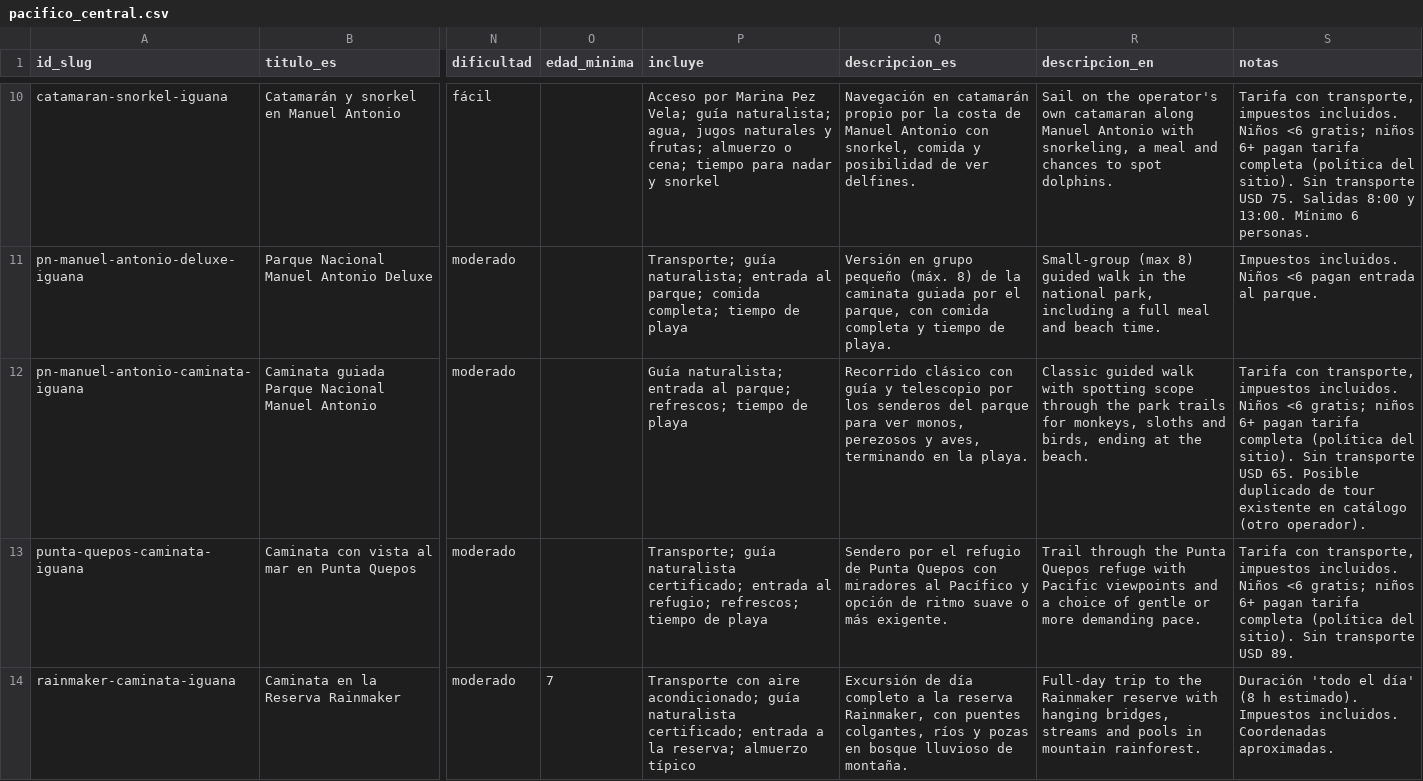
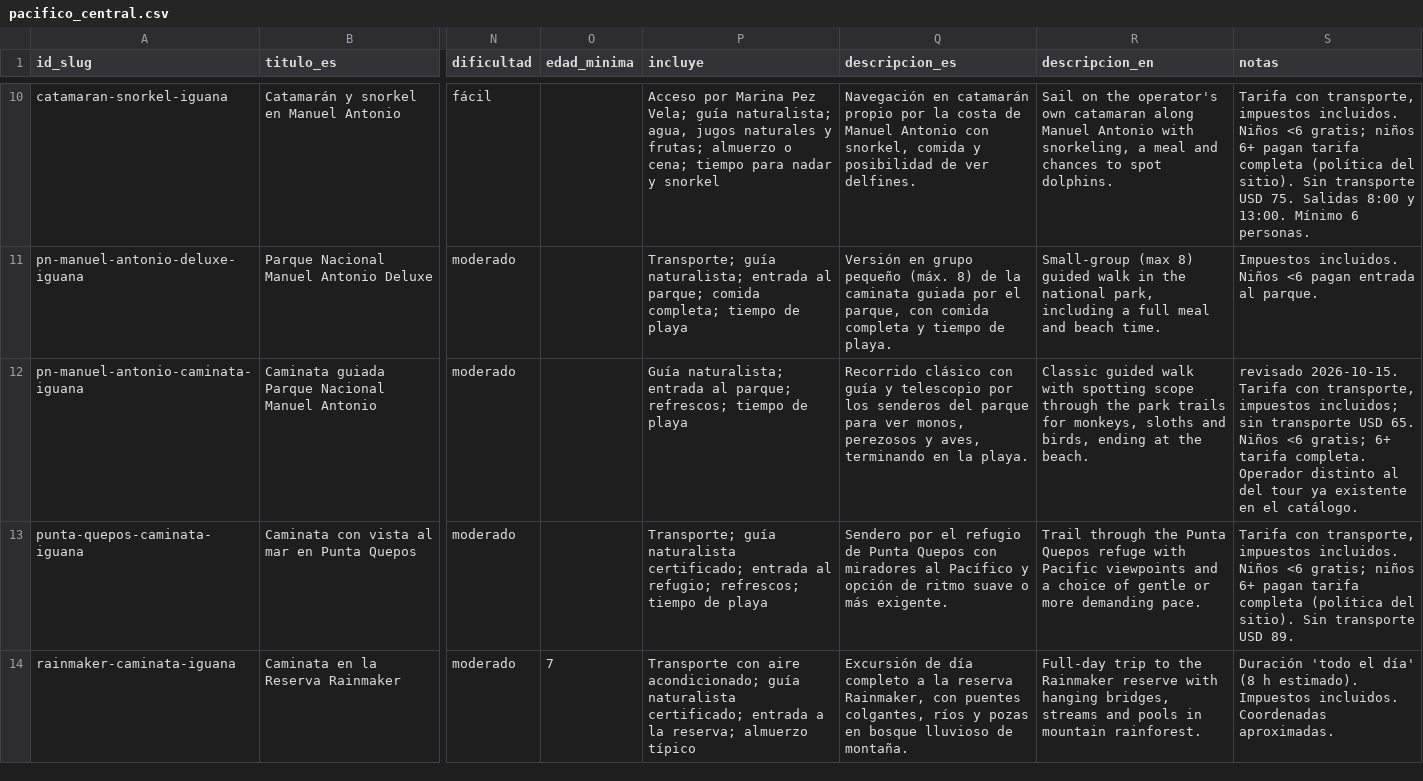
Before and after one commit to jarojas2026/CostaRicaTours2026, a CSV file: data/fuentes/catalogo/pacifico_central.csv, drawn as a sheet; only a part is shown, gaps mark what is left out; the diff covers the shown part only; the diff names each change by its address in the sheet, - before the commit and + after, or states it on an @@ line.

Commit message:
data: data/fuentes/catalogo/pacifico_central.csv

```diff
--- a/data/fuentes/catalogo/pacifico_central.csv
+++ b/data/fuentes/catalogo/pacifico_central.csv
-S12 (notas): Tarifa con transporte, impuestos incluidos. Niños <6 gratis; niños 6+ pagan tarifa completa (política del sitio). Sin transporte USD 65. Posible duplicado de tour existente en catálogo (otro operador).
+S12 (notas): revisado 2026-10-15. Tarifa con transporte, impuestos incluidos; sin transporte USD 65. Niños <6 gratis; 6+ tarifa completa. Operador distinto al del tour ya existente en el catálogo.
```
Also changed, not shown: 6 edited cells elsewhere in this file.
